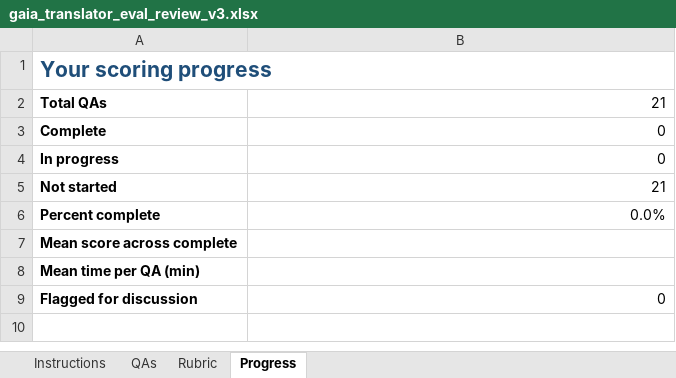
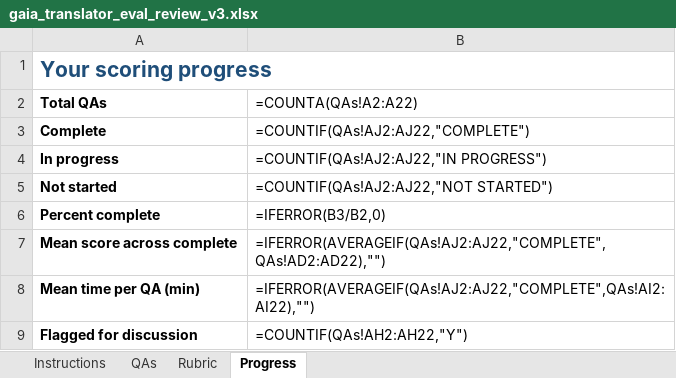
Before and after one commit to gaia-hazlab/gaia-translate-QA, an Excel workbook: eval_dataset/gaia_translator_eval_review_v3.xlsx, sheet Progress, drawn as a sheet; values as stored, in another font and other column widths than the file's, no borders; formulas without a stored value are shown as written; the diff names each change by its address in the sheet, - before the commit and + after, or states it on an @@ line.

```diff
--- a/eval_dataset/gaia_translator_eval_review_v3.xlsx (sheet Progress)
+++ b/eval_dataset/gaia_translator_eval_review_v3.xlsx (sheet Progress)
-B2: 21
+B2: =COUNTA(QAs!A2:A22)
-B3 (=COUNTA(QAs!A2:A22)): 0
+B3 (=COUNTA(QAs!A2:A22)): =COUNTIF(QAs!AJ2:AJ22,"COMPLETE")
-B4 (=COUNTA(QAs!A2:A22)): 0
+B4 (=COUNTA(QAs!A2:A22)): =COUNTIF(QAs!AJ2:AJ22,"IN PROGRESS")
-B5 (=COUNTA(QAs!A2:A22)): 21
+B5 (=COUNTA(QAs!A2:A22)): =COUNTIF(QAs!AJ2:AJ22,"NOT STARTED")
-B6 (=COUNTA(QAs!A2:A22)): 0.0%
+B6 (=COUNTA(QAs!A2:A22)): =IFERROR(B3/B2,0)
-B7 (=COUNTA(QAs!A2:A22)): (empty)
+B7 (=COUNTA(QAs!A2:A22)): =IFERROR(AVERAGEIF(QAs!AJ2:AJ22,"COMPLETE",QAs!AD2:AD22),"")
-B8 (=COUNTA(QAs!A2:A22)): (empty)
+B8 (=COUNTA(QAs!A2:A22)): =IFERROR(AVERAGEIF(QAs!AJ2:AJ22,"COMPLETE",QAs!AI2:AI22),"")
-B9 (=COUNTA(QAs!A2:A22)): 0
+B9 (=COUNTA(QAs!A2:A22)): =COUNTIF(QAs!AH2:AH22,"Y")
```
Also changed, not shown: sheet QAs, 14 other files.
